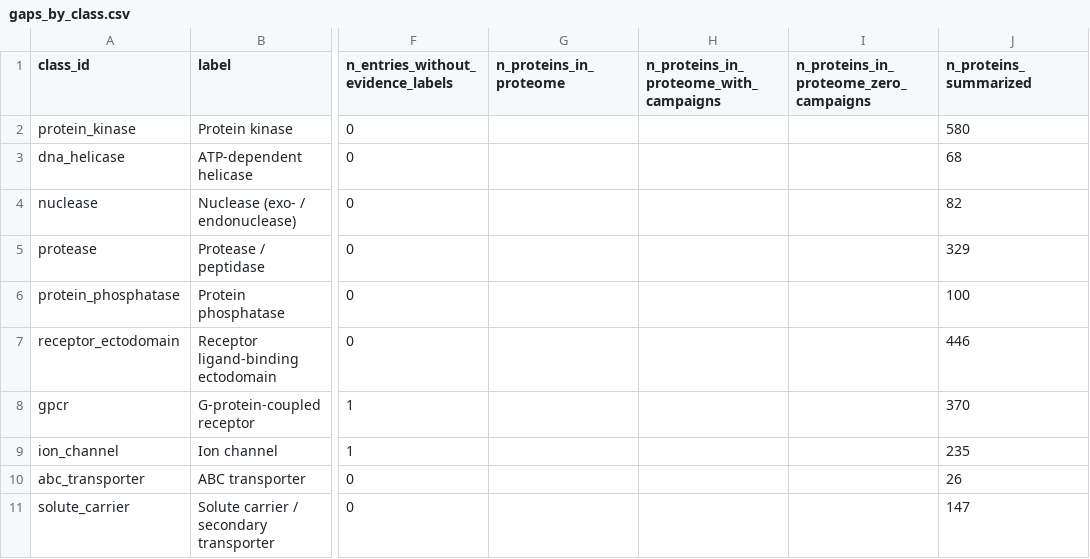
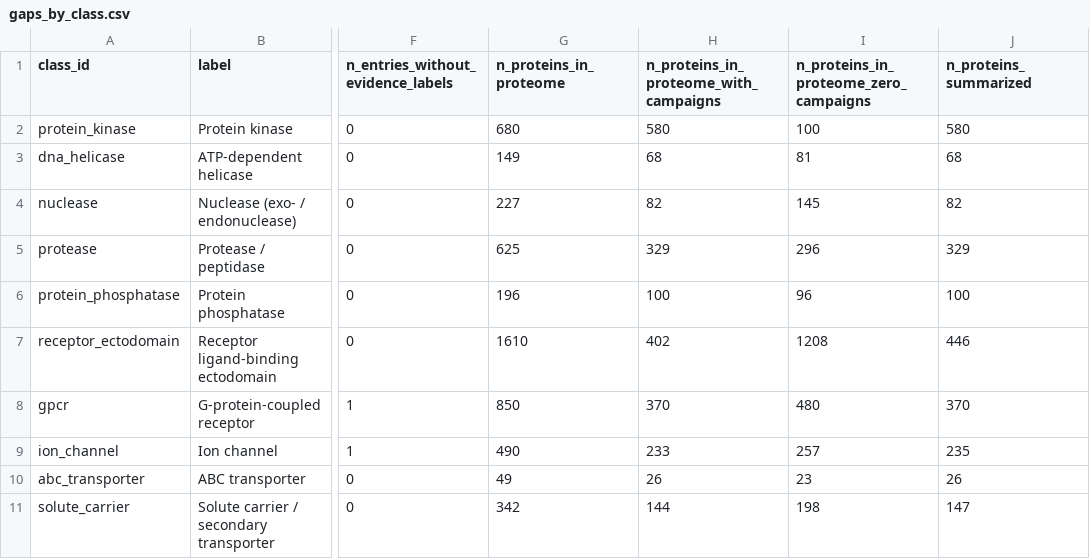
Before and after one commit to schistobrome/bioassay-builder, a CSV file: build_output/audit/gaps_by_class.csv, drawn as a sheet; only a part is shown, gaps mark what is left out; the diff covers the shown part only; the diff names each change by its address in the sheet, - before the commit and + after, or states it on an @@ line.

```diff
--- a/build_output/audit/gaps_by_class.csv
+++ b/build_output/audit/gaps_by_class.csv
-G2 (n_proteins_in_proteome): (empty)
+G2 (n_proteins_in_proteome): 680
-H2: (empty)
+H2: 580
-I2: (empty)
+I2: 100
-G3 (n_proteins_in_proteome): (empty)
+G3 (n_proteins_in_proteome): 149
-H3: (empty)
+H3: 68
-I3: (empty)
+I3: 81
-G4 (n_proteins_in_proteome): (empty)
+G4 (n_proteins_in_proteome): 227
-H4: (empty)
+H4: 82
-I4: (empty)
+I4: 145
-G5 (n_proteins_in_proteome): (empty)
+G5 (n_proteins_in_proteome): 625
-H5: (empty)
+H5: 329
-I5: (empty)
+I5: 296
-G6 (n_proteins_in_proteome): (empty)
+G6 (n_proteins_in_proteome): 196
-H6: (empty)
+H6: 100
-I6: (empty)
+I6: 96
-G7 (n_proteins_in_proteome): (empty)
+G7 (n_proteins_in_proteome): 1610
-H7: (empty)
+H7: 402
-I7: (empty)
+I7: 1208
-G8 (n_proteins_in_proteome): (empty)
+G8 (n_proteins_in_proteome): 850
-H8: (empty)
+H8: 370
-I8: (empty)
+I8: 480
-G9 (n_proteins_in_proteome): (empty)
+G9 (n_proteins_in_proteome): 490
-H9: (empty)
+H9: 233
-I9: (empty)
+I9: 257
-G10 (n_proteins_in_proteome): (empty)
+G10 (n_proteins_in_proteome): 49
-H10: (empty)
+H10: 26
-I10: (empty)
+I10: 23
-G11 (n_proteins_in_proteome): (empty)
+G11 (n_proteins_in_proteome): 342
-H11: (empty)
+H11: 144
-I11: (empty)
+I11: 198
```
Also changed, not shown: 39 edited cells elsewhere in this file, build_output/audit/entries_missing_fields.csv, build_output/effect_by_class.csv, 21 other files.
